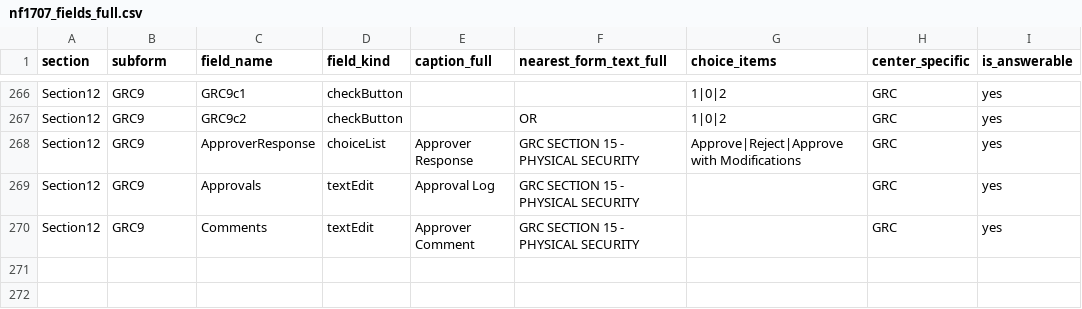
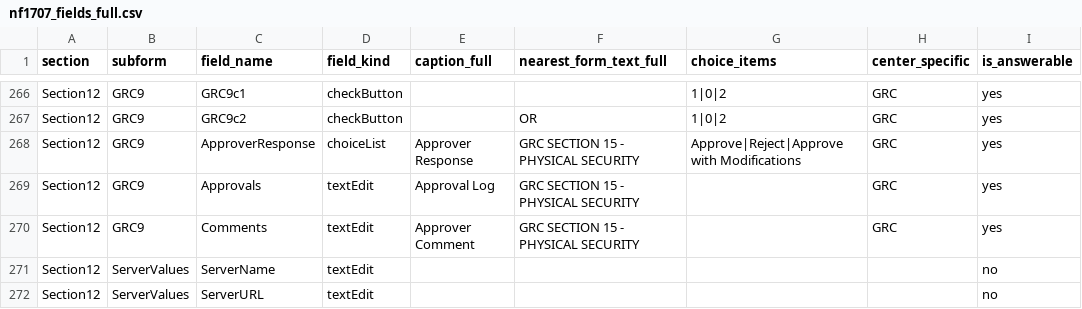
Before and after one commit to joshuataggart7-lgtm/t-minus, a CSV file: t-minus-seed/nf1707_fields_full.csv, drawn as a sheet; only a part is shown, gaps mark what is left out; the diff names each change by its address in the sheet, - before the commit and + after, or states it on an @@ line.

```diff
--- a/t-minus-seed/nf1707_fields_full.csv
+++ b/t-minus-seed/nf1707_fields_full.csv
+row 271: Section12 | ServerValues | ServerName | textEdit |  |  |  |  | no
+row 272: Section12 | ServerValues | ServerURL | textEdit |  |  |  |  | no
```
Also changed, not shown: t-minus-seed/thresholds.csv, 1 other file.
